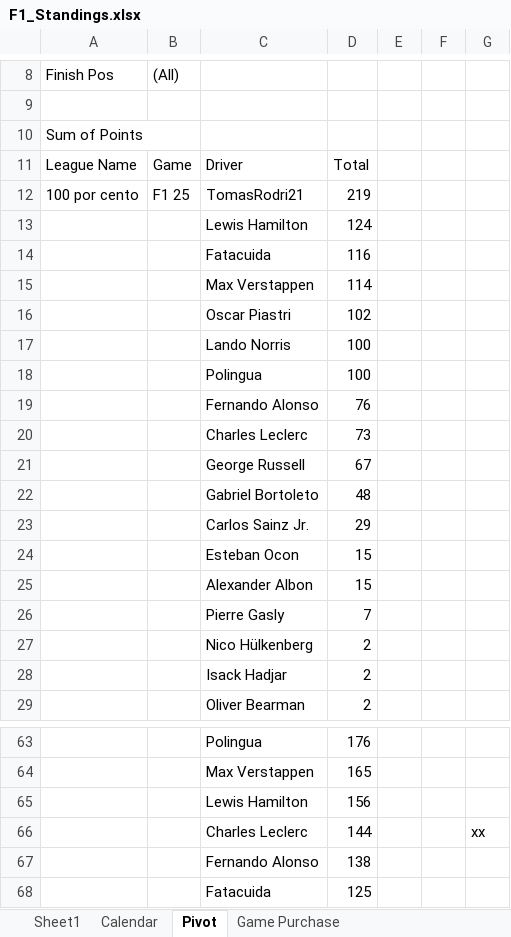
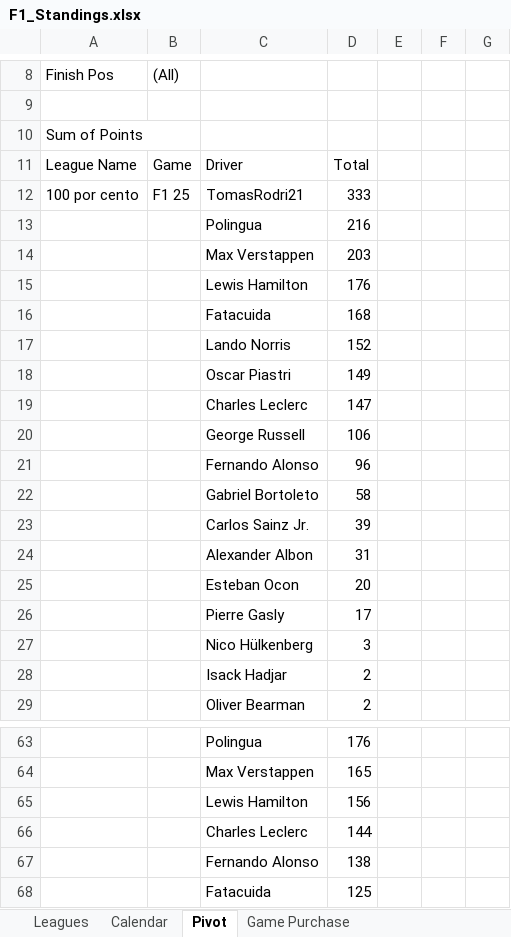
Before and after one commit to rcr1995/f1-game-dashboard, an Excel workbook: F1_Standings.xlsx, sheet Pivot, drawn as a sheet; only a part is shown, gaps mark what is left out; values as stored, in another font and other column widths than the file's, no borders; removed rows and columns are numbered as before the commit, all else as after; the diff covers the shown part only; the diff names each change by its address in the sheet, - before the commit and + after, or states it on an @@ line.

```diff
--- a/F1_Standings.xlsx (sheet Pivot)
+++ b/F1_Standings.xlsx (sheet Pivot)
-sheet tab: Sheet1
+sheet tab: Leagues
-D12: 219
+D12: 333
-row 13:  |  | Lewis Hamilton | 124
-row 14:  |  | Fatacuida | 116
-row 15:  |  | Max Verstappen | 114
-row 16:  |  | Oscar Piastri | 102
-row 17:  |  | Lando Norris | 100
-D13: 100
+D13: 216
-row 19:  |  | Fernando Alonso | 76
-row 20:  |  | Charles Leclerc | 73
-row 21:  |  | George Russell | 67
-row 22:  |  | Gabriel Bortoleto | 48
-row 23:  |  | Carlos Sainz Jr. | 29
-row 24:  |  | Esteban Ocon | 15
-row 25:  |  | Alexander Albon | 15
-row 26:  |  | Pierre Gasly | 7
-row 27:  |  | Nico Hülkenberg | 2
+row 14:  |  | Max Verstappen | 203
+row 15:  |  | Lewis Hamilton | 176
+row 16:  |  | Fatacuida | 168
+row 17:  |  | Lando Norris | 152
+row 18:  |  | Oscar Piastri | 149
+row 19:  |  | Charles Leclerc | 147
+row 20:  |  | George Russell | 106
+row 21:  |  | Fernando Alonso | 96
+row 22:  |  | Gabriel Bortoleto | 58
+row 23:  |  | Carlos Sainz Jr. | 39
+row 24:  |  | Alexander Albon | 31
+row 25:  |  | Esteban Ocon | 20
+row 26:  |  | Pierre Gasly | 17
+row 27:  |  | Nico Hülkenberg | 3
-G66: xx
+G66: (empty)
```
Also changed, not shown: 2 added rows and 1 edited cell elsewhere in this sheet, sheet Leagues, sheet Calendar, sheet Game Purchase, formulas that keep their value, 7 other files.
